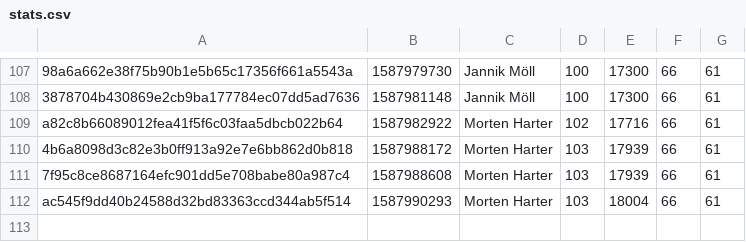
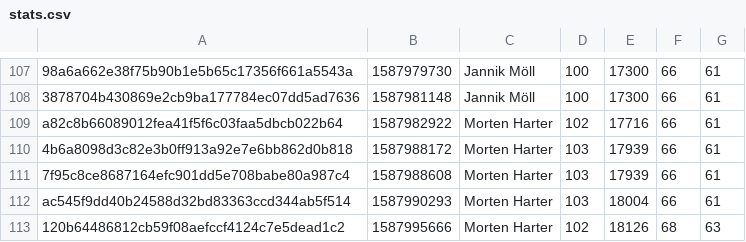
Before and after one commit to MoellJ/moellj.github.io, a CSV file: data/stats.csv, drawn as a sheet; only a part is shown, gaps mark what is left out; the diff names each change by its address in the sheet, - before the commit and + after, or states it on an @@ line.

```diff
--- a/data/stats.csv
+++ b/data/stats.csv
+row 113: 120b64486812cb59f08aefccf4124c7e5dead1c2 | 1587995666 | Morten Harter | 102 | 18126 | 68 | 63
```
